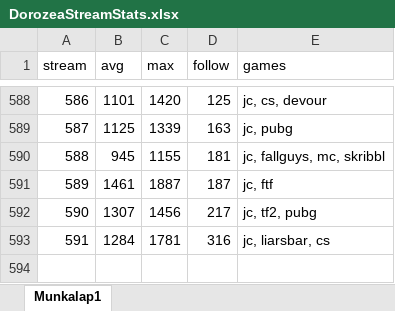
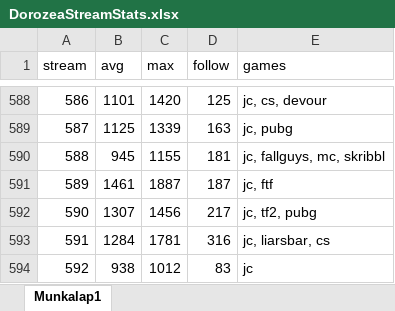
Before and after one commit to balintkardos/ChatlogDorozea, an Excel workbook: DorozeaStreamStats.xlsx, sheet Munkalap1, drawn as a sheet; only a part is shown, gaps mark what is left out; values as stored, in another font and other column widths than the file's, no borders; charts and pictures not drawn; the diff names each change by its address in the sheet, - before the commit and + after, or states it on an @@ line.

```diff
--- a/DorozeaStreamStats.xlsx (sheet Munkalap1)
+++ b/DorozeaStreamStats.xlsx (sheet Munkalap1)
+row 594: 592 | 938 | 1012 | 83 | jc
```
Also changed, not shown: 3 other files.
